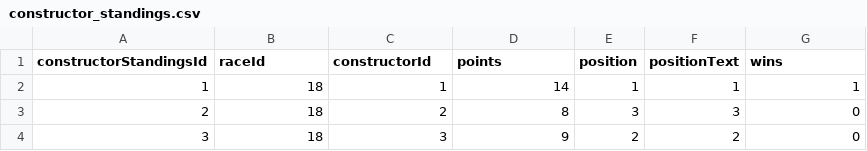
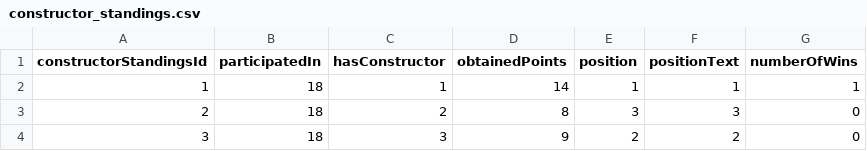
Before and after one commit to zegameiro/WS_Second_Assignment, a CSV file: data/constructor_standings.csv, drawn as a sheet; only a part is shown.

```diff
--- a/data/constructor_standings.csv
+++ b/data/constructor_standings.csv
@@ -1,2 +1,2 @@
-constructorStandingsId,raceId,constructorId,points,position,positionText,wins
+constructorStandingsId,participatedIn,hasConstructor,obtainedPoints,position,positionText,numberOfWins
 1,18,1,14,1,"1",1
```
Also changed, not shown: data/constructor_results.csv, data/driver_standings.csv, 3 other files.
